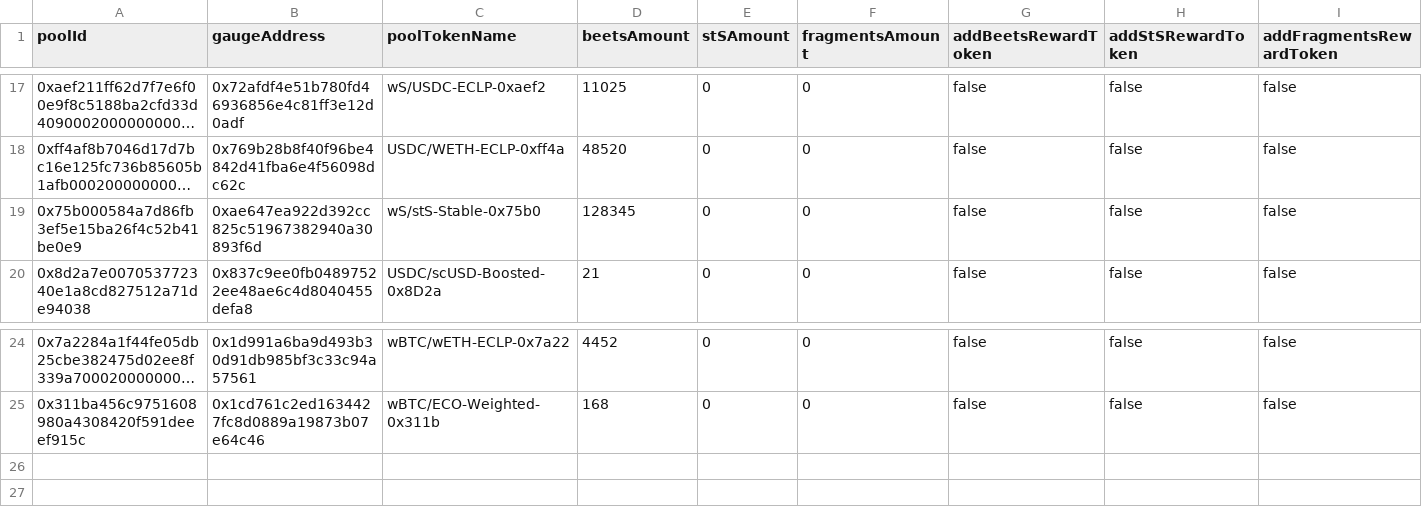
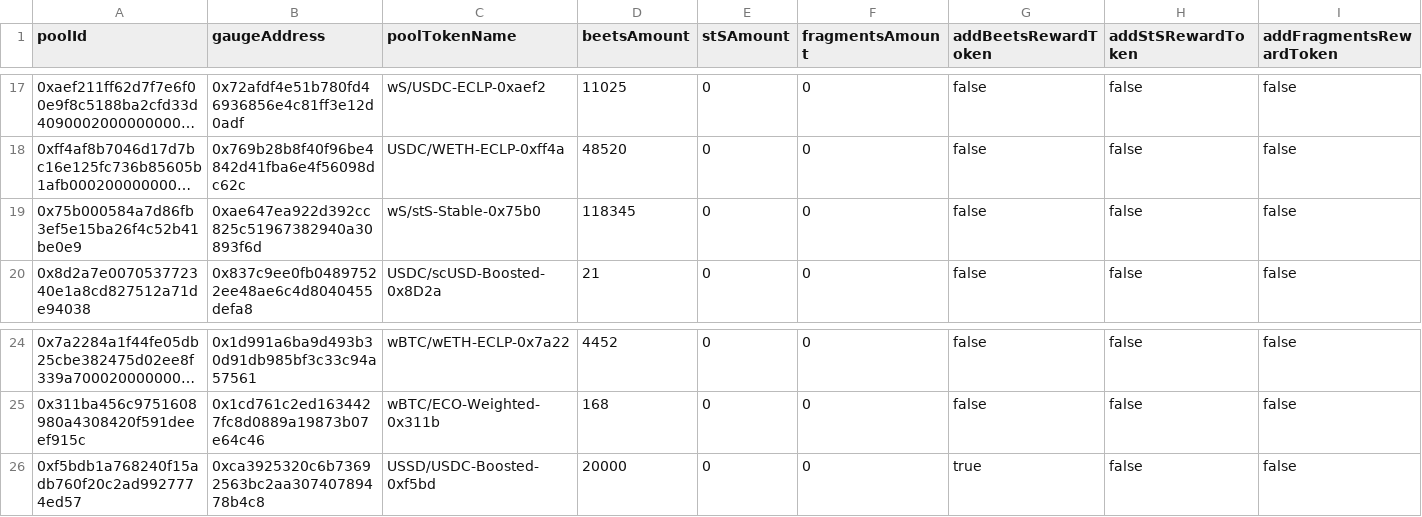
Before and after one commit to beethovenxfi/ops-automation, a CSV file: src/gaugeAutomation/review-data/gauge-rewards.csv, drawn as a sheet; only a part is shown, gaps mark what is left out; long unchanged cells end in …; rows hold the shown columns only; the diff names each change by its address in the sheet, - before the commit and + after, or states it on an @@ line.

```diff
--- a/src/gaugeAutomation/review-data/gauge-rewards.csv
+++ b/src/gaugeAutomation/review-data/gauge-rewards.csv
-D19 (beetsAmount): 128345
+D19 (beetsAmount): 118345
+row 26: 0xf5bdb1a768240f15adb760f20c2ad9927774ed57 | 0xca3925320c6b73692563bc2aa30740789478b4c8 | USSD/USDC-Boosted-0xf5bd | 20000 | 0 | 0 | true | false | false
```
Also changed, not shown: 1 other file.
